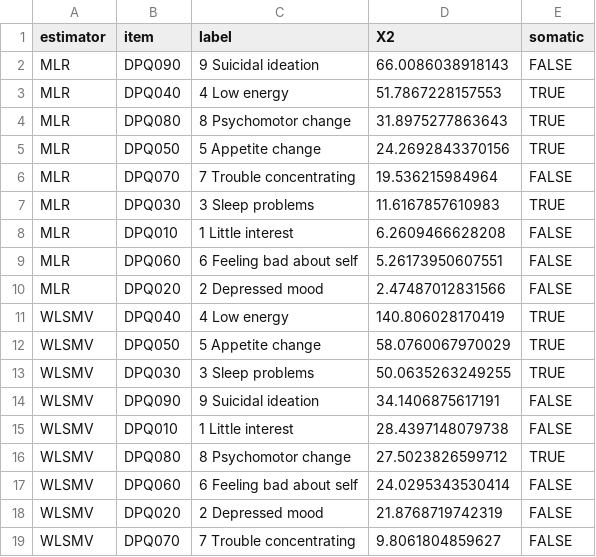
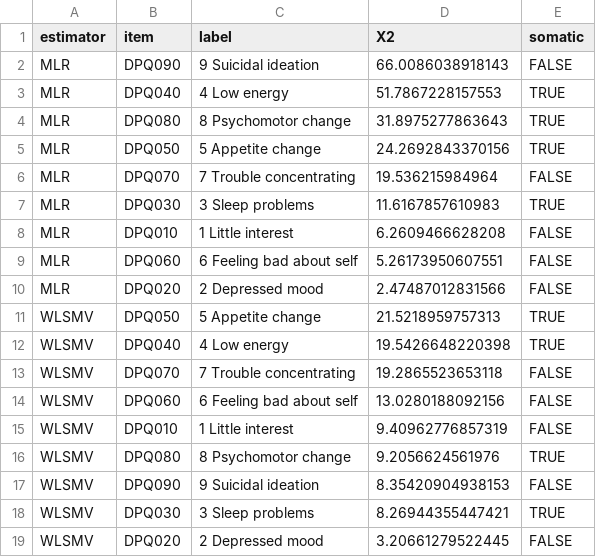
Before and after one commit to abhaymettu/phq9-measurement-invariance, a CSV file: output/table2_item_score_tests.csv, drawn as a sheet.

```diff
--- a/output/table2_item_score_tests.csv
+++ b/output/table2_item_score_tests.csv
@@ -10,10 +10,10 @@
 "MLR","DPQ020","2 Depressed mood",2.47487012831566,FALSE
-"WLSMV","DPQ040","4 Low energy",140.806028170419,TRUE
-"WLSMV","DPQ050","5 Appetite change",58.0760067970029,TRUE
-"WLSMV","DPQ030","3 Sleep problems",50.0635263249255,TRUE
-"WLSMV","DPQ090","9 Suicidal ideation",34.1406875617191,FALSE
-"WLSMV","DPQ010","1 Little interest",28.4397148079738,FALSE
-"WLSMV","DPQ080","8 Psychomotor change",27.5023826599712,TRUE
-"WLSMV","DPQ060","6 Feeling bad about self",24.0295343530414,FALSE
-"WLSMV","DPQ020","2 Depressed mood",21.8768719742319,FALSE
-"WLSMV","DPQ070","7 Trouble concentrating",9.8061804859627,FALSE
+"WLSMV","DPQ050","5 Appetite change",21.5218959757313,TRUE
+"WLSMV","DPQ040","4 Low energy",19.5426648220398,TRUE
+"WLSMV","DPQ070","7 Trouble concentrating",19.2865523653118,FALSE
+"WLSMV","DPQ060","6 Feeling bad about self",13.0280188092156,FALSE
+"WLSMV","DPQ010","1 Little interest",9.40962776857319,FALSE
+"WLSMV","DPQ080","8 Psychomotor change",9.2056624561976,TRUE
+"WLSMV","DPQ090","9 Suicidal ideation",8.35420904938153,FALSE
+"WLSMV","DPQ030","3 Sleep problems",8.26944355447421,TRUE
+"WLSMV","DPQ020","2 Depressed mood",3.20661279522445,FALSE
```
Also changed, not shown: output/table1_invariance_sequence.csv, output/table3_simulation_recovery.csv, 15 other files.
